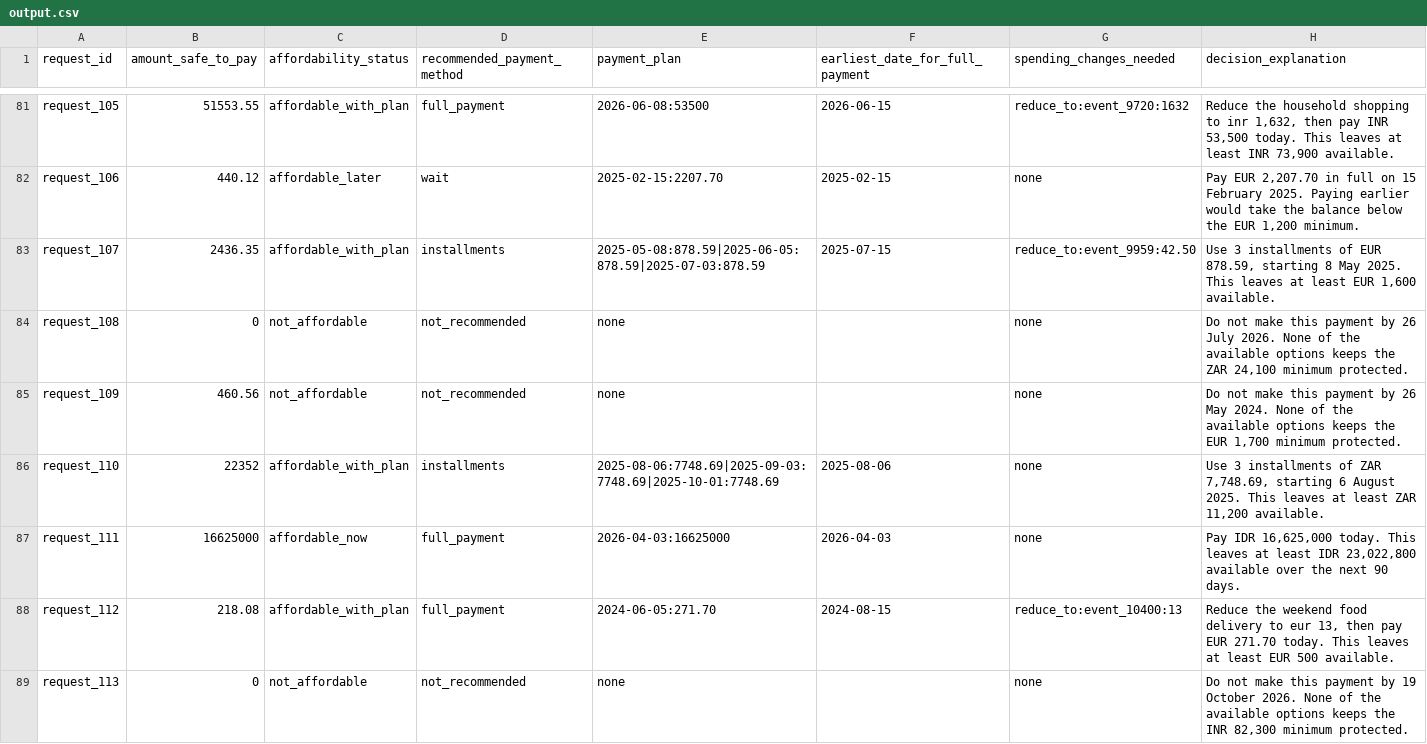
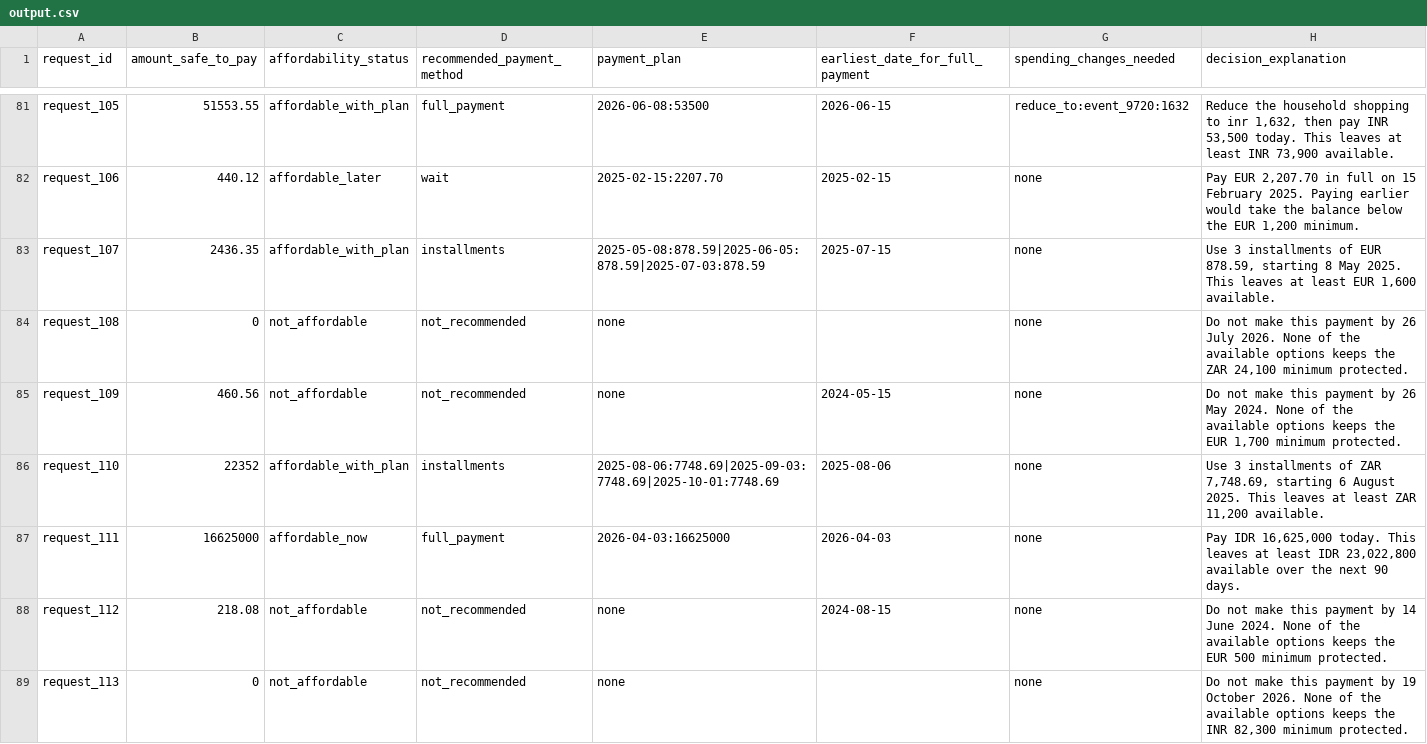
Before and after one commit to MohanishDas07/Finance_agent, a CSV file: hackerrank-orchestrate-september26/output.csv, drawn as a sheet; only a part is shown, gaps mark what is left out; the diff covers the shown part only.

```diff
--- a/hackerrank-orchestrate-september26/output.csv
+++ b/hackerrank-orchestrate-september26/output.csv
@@ -82,8 +82,8 @@ request_105,51553.55,affordable_with_plan,full_payment,2026-06-08:53500,2026-06-
 request_106,440.12,affordable_later,wait,2025-02-15:2207.70,2025-02-15,none,"Pay EUR 2,207.70 in full on 15 February 2025. Paying earlier would take the balance below the EUR 1,200 minimum."
-request_107,2436.35,affordable_with_plan,installments,2025-05-08:878.59|2025-06-05:878.59|2025-07-03:878.59,2025-07-15,reduce_to:event_9959:42.50,"Use 3 installments of EUR 878.59, starting 8 May 2025. This leaves at least EUR 1,600 available."
+request_107,2436.35,affordable_with_plan,installments,2025-05-08:878.59|2025-06-05:878.59|2025-07-03:878.59,2025-07-15,none,"Use 3 installments of EUR 878.59, starting 8 May 2025. This leaves at least EUR 1,600 available."
 request_108,0,not_affordable,not_recommended,none,,none,"Do not make this payment by 26 July 2026. None of the available options keeps the ZAR 24,100 minimum protected."
-request_109,460.56,not_affordable,not_recommended,none,,none,"Do not make this payment by 26 May 2024. None of the available options keeps the EUR 1,700 minimum protected."
+request_109,460.56,not_affordable,not_recommended,none,2024-05-15,none,"Do not make this payment by 26 May 2024. None of the available options keeps the EUR 1,700 minimum protected."
 request_110,22352,affordable_with_plan,installments,2025-08-06:7748.69|2025-09-03:7748.69|2025-10-01:7748.69,2025-08-06,none,"Use 3 installments of ZAR 7,748.69, starting 6 August 2025. This leaves at least ZAR 11,200 available."
 request_111,16625000,affordable_now,full_payment,2026-04-03:16625000,2026-04-03,none,"Pay IDR 16,625,000 today. This leaves at least IDR 23,022,800 available over the next 90 days."
-request_112,218.08,affordable_with_plan,full_payment,2024-06-05:271.70,2024-08-15,reduce_to:event_10400:13,"Reduce the weekend food delivery to eur 13, then pay EUR 271.70 today. This leaves at least EUR 500 available."
+request_112,218.08,not_affordable,not_recommended,none,2024-08-15,none,Do not make this payment by 14 June 2024. None of the available options keeps the EUR 500 minimum protected.
 request_113,0,not_affordable,not_recommended,none,,none,"Do not make this payment by 19 October 2026. None of the available options keeps the INR 82,300 minimum protected."
```
Also changed, not shown: 119 edited cells elsewhere in this file, 9 other files.
